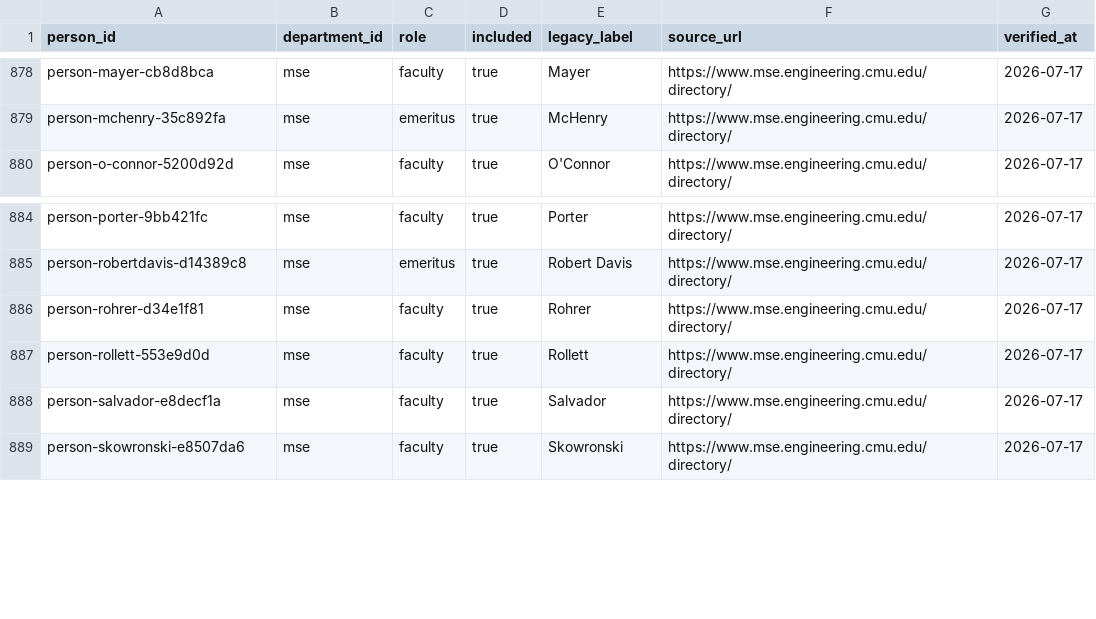
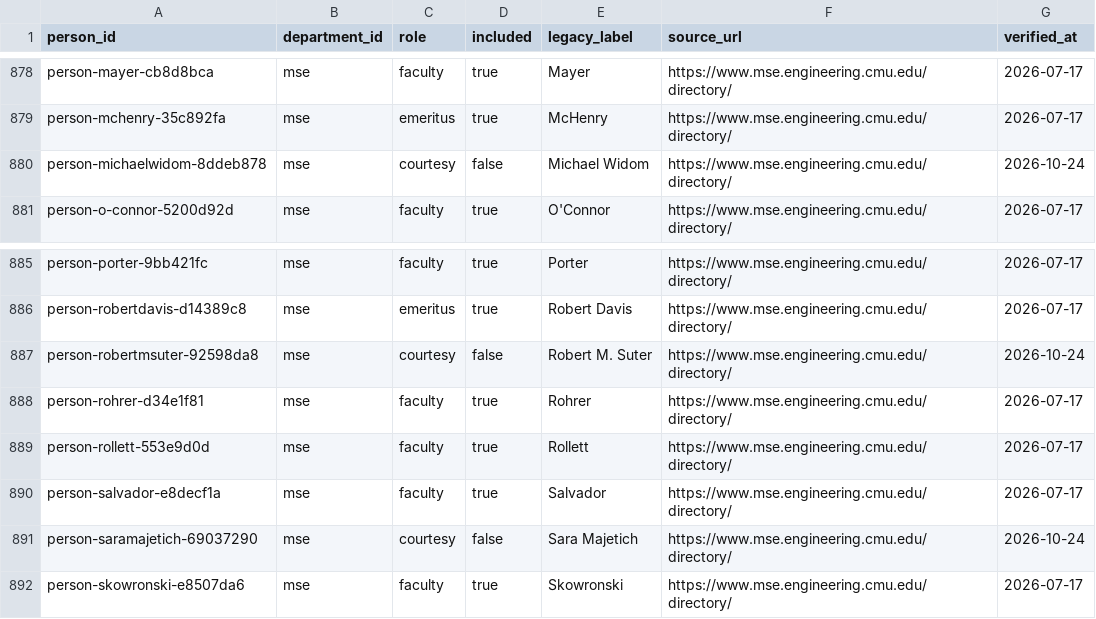
Before and after one commit to cmccomb/map-of-research, a CSV file: registry/memberships.csv, drawn as a sheet; only a part is shown, gaps mark what is left out; the diff names each change by its address in the sheet, - before the commit and + after, or states it on an @@ line.

Commit message:
Verify additional Physics Scholar IDs and courtesy memberships

```diff
--- a/registry/memberships.csv
+++ b/registry/memberships.csv
+row 880: person-michaelwidom-8ddeb878 | mse | courtesy | false | Michael Widom | https://www.mse.engineering.cmu.edu/directory/ | 2026-10-24
+row 887: person-robertmsuter-92598da8 | mse | courtesy | false | Robert M. Suter | https://www.mse.engineering.cmu.edu/directory/ | 2026-10-24
+row 891: person-saramajetich-69037290 | mse | courtesy | false | Sara Majetich | https://www.mse.engineering.cmu.edu/directory/ | 2026-10-24
```
Also changed, not shown: registry/people.csv, registry/reviews/2026-10-24-mcs-source.csv, 2 other files.
